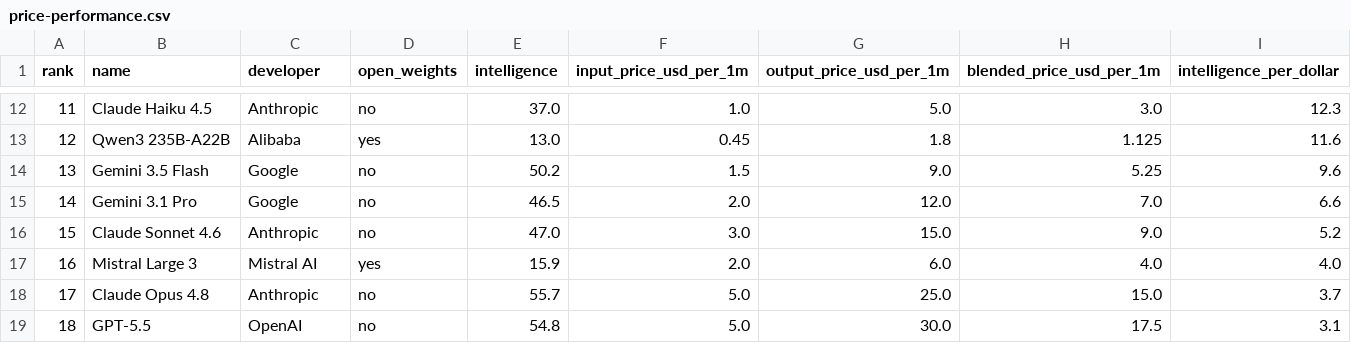
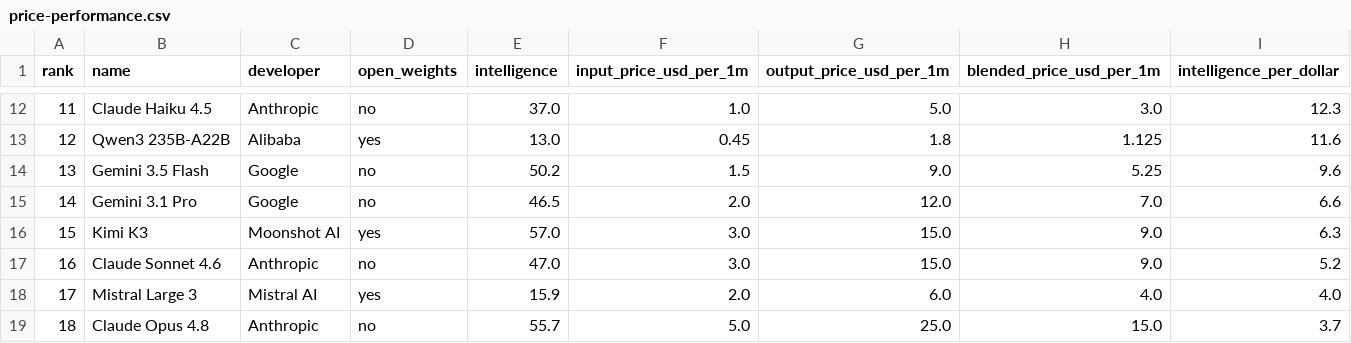
Before and after one commit to Sakd99/llm-price-performance-dataset, a CSV file: price-performance.csv, drawn as a sheet; only a part is shown, gaps mark what is left out; the shorter side is filled out with more unchanged rows; addresses are those after the commit; the diff names each change by its address in the sheet, - before the commit and + after, or states it on an @@ line.

```diff
--- a/price-performance.csv
+++ b/price-performance.csv
+row 16: 15 | Kimi K3 | Moonshot AI | yes | 57.0 | 3.0 | 15.0 | 9.0 | 6.3
@@ column A (rank) renumbered from row 17 down @@
```
Also changed, not shown: ai-models.csv, 2 other files.
